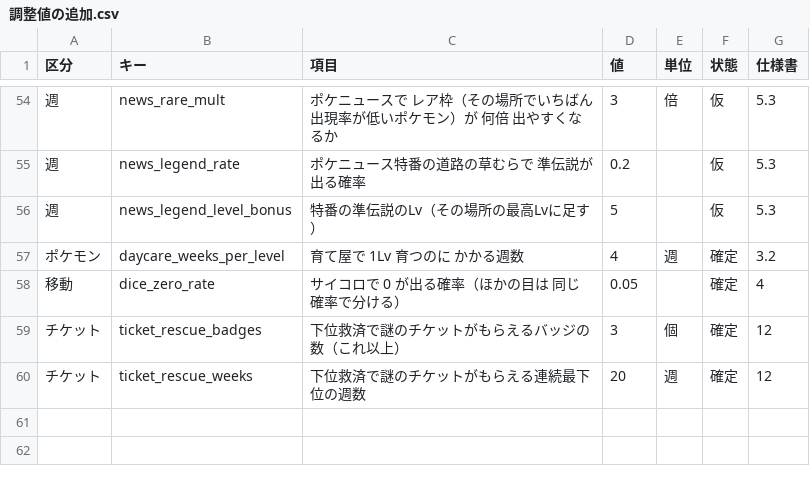
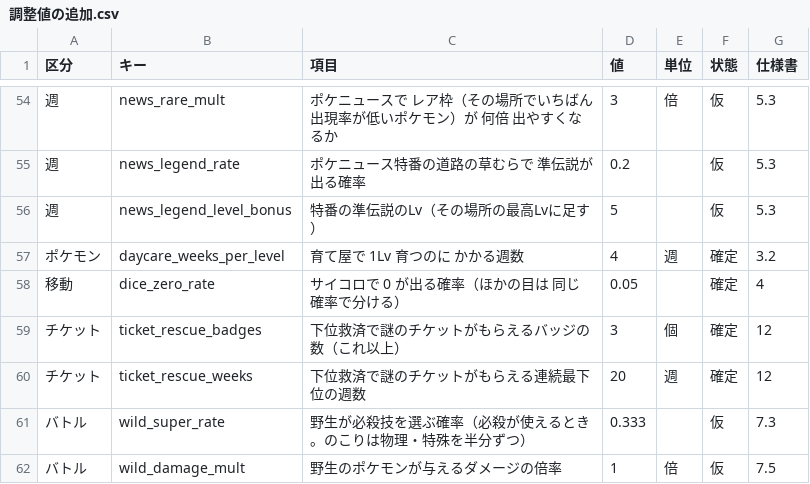
Before and after one commit to taro2368san-cyber/MYGAME, a CSV file: Assets/StreamingAssets/GameData/調整値の追加.csv, drawn as a sheet; only a part is shown, gaps mark what is left out.

```diff
--- a/Assets/StreamingAssets/GameData/調整値の追加.csv
+++ b/Assets/StreamingAssets/GameData/調整値の追加.csv
@@ -60 +60,3 @@
 チケット,ticket_rescue_weeks,下位救済で謎のチケットがもらえる連続最下位の週数,20,週,確定,12
+バトル,wild_super_rate,野生が必殺技を選ぶ確率（必殺が使えるとき。のこりは物理・特殊を半分ずつ）,0.333,,仮,7.3
+バトル,wild_damage_mult,野生のポケモンが与えるダメージの倍率,1,倍,仮,7.5
```
Also changed, not shown: 設計メモ/調整値の追加.csv, 1 other file.
